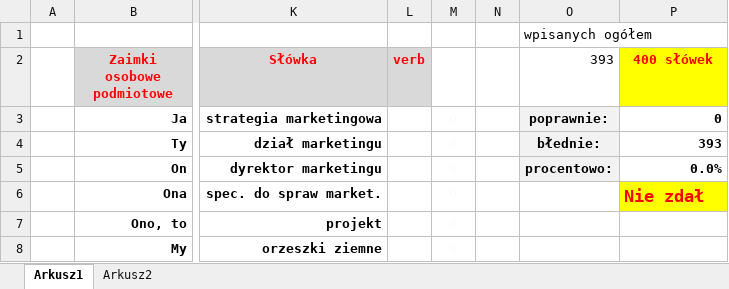
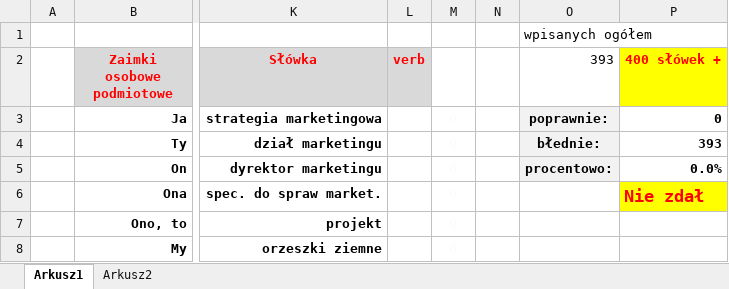
Before and after one commit to Kuba-Wroblewski/nauka, an Excel workbook: Angielski Słówka cwiczenia.xlsx, sheet Arkusz1, drawn as a sheet; only a part is shown, gaps mark what is left out; values as stored, in another font and other column widths than the file's, no borders; the diff names each change by its address in the sheet, - before the commit and + after, or states it on an @@ line.

```diff
--- a/Angielski Słówka cwiczenia.xlsx (sheet Arkusz1)
+++ b/Angielski Słówka cwiczenia.xlsx (sheet Arkusz1)
-P2: 400 słówek
+P2: 400 słówek +
```
Also changed, not shown: sheet Arkusz2.
